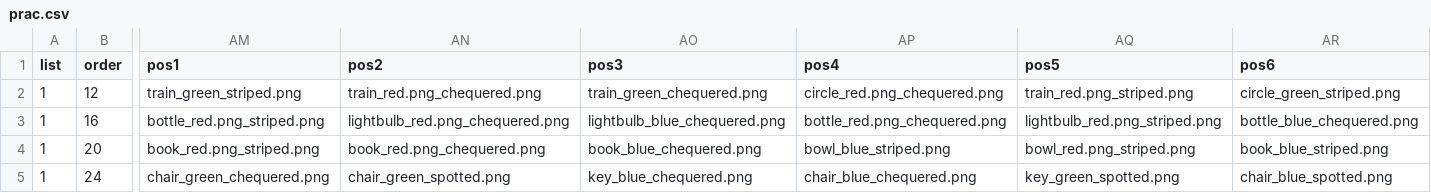
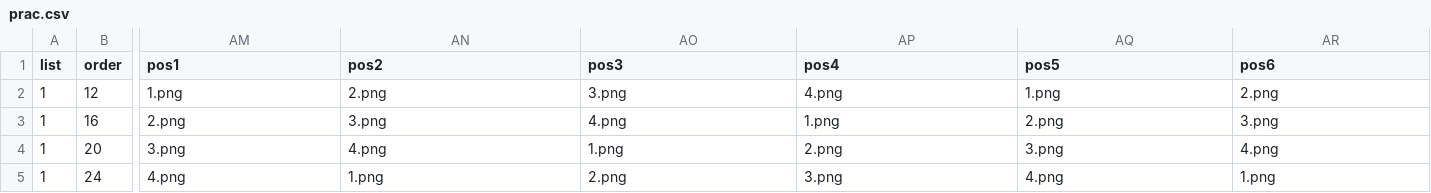
Before and after one commit to awpzs/RC_ENG_Priming, a CSV file: chunk_includes/prac.csv, drawn as a sheet; only a part is shown, gaps mark what is left out; the diff covers the shown part only; the diff names each change by its address in the sheet, - before the commit and + after, or states it on an @@ line.

```diff
--- a/chunk_includes/prac.csv
+++ b/chunk_includes/prac.csv
-AM2 (pos1): train_green_striped.png
+AM2 (pos1): 1.png
-AN2 (pos2): train_red.png_chequered.png
+AN2 (pos2): 2.png
-AO2 (pos3): train_green_chequered.png
+AO2 (pos3): 3.png
-AP2 (pos4): circle_red.png_chequered.png
+AP2 (pos4): 4.png
-AQ2 (pos5): train_red.png_striped.png
+AQ2 (pos5): 1.png
-AR2 (pos6): circle_green_striped.png
+AR2 (pos6): 2.png
-AM3 (pos1): bottle_red.png_striped.png
+AM3 (pos1): 2.png
-AN3 (pos2): lightbulb_red.png_chequered.png
+AN3 (pos2): 3.png
-AO3 (pos3): lightbulb_blue_chequered.png
+AO3 (pos3): 4.png
-AP3 (pos4): bottle_red.png_chequered.png
+AP3 (pos4): 1.png
-AQ3 (pos5): lightbulb_red.png_striped.png
+AQ3 (pos5): 2.png
-AR3 (pos6): bottle_blue_chequered.png
+AR3 (pos6): 3.png
-AM4 (pos1): book_red.png_striped.png
+AM4 (pos1): 3.png
-AN4 (pos2): book_red.png_chequered.png
+AN4 (pos2): 4.png
-AO4 (pos3): book_blue_chequered.png
+AO4 (pos3): 1.png
-AP4 (pos4): bowl_blue_striped.png
+AP4 (pos4): 2.png
-AQ4 (pos5): bowl_red.png_striped.png
+AQ4 (pos5): 3.png
-AR4 (pos6): book_blue_striped.png
+AR4 (pos6): 4.png
-AM5 (pos1): chair_green_chequered.png
+AM5 (pos1): 4.png
-AN5 (pos2): chair_green_spotted.png
+AN5 (pos2): 1.png
-AO5 (pos3): key_blue_chequered.png
+AO5 (pos3): 2.png
-AP5 (pos4): chair_blue_chequered.png
+AP5 (pos4): 3.png
-AQ5 (pos5): key_green_spotted.png
+AQ5 (pos5): 4.png
-AR5 (pos6): chair_blue_spotted.png
+AR5 (pos6): 1.png
```
Also changed, not shown: 12 edited cells elsewhere in this file, 7 other files.
